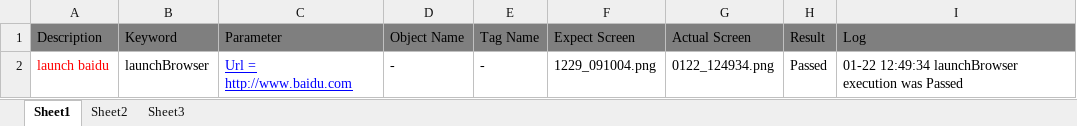
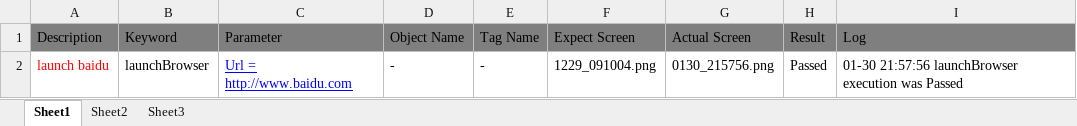
Before and after one commit to xuanyuanchl/AutomationFrameworks, an Excel workbook: SeleniumPythonFramework/src/TestScript/Module2/LaunchBaiduAndSearch1/Login1.xlsx, sheet Sheet1, drawn as a sheet; values as stored, in another font and other column widths than the file's, no borders; the diff names each change by its address in the sheet, - before the commit and + after, or states it on an @@ line.

```diff
--- a/SeleniumPythonFramework/src/TestScript/Module2/LaunchBaiduAndSearch1/Login1.xlsx (sheet Sheet1)
+++ b/SeleniumPythonFramework/src/TestScript/Module2/LaunchBaiduAndSearch1/Login1.xlsx (sheet Sheet1)
-G2: 0122_124934.png
+G2: 0130_215756.png
-I2: 01-22 12:49:34 launchBrowser execution…
+I2: 01-30 21:57:56 launchBrowser execution…
```
Also changed, not shown: SeleniumPythonFramework/src/TestPlan/Plan1.xlsx, SeleniumPythonFramework/src/TestScript/Module2/LaunchBaiduAndSearch1.xlsx, 11 other files.
